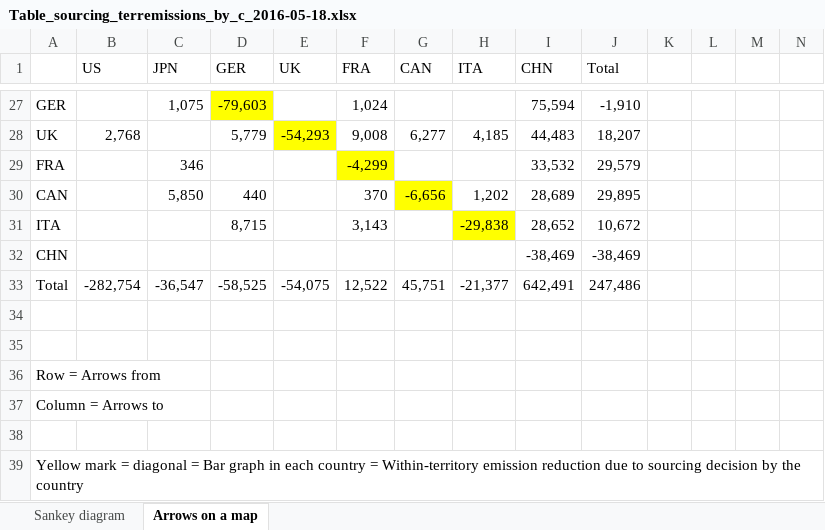
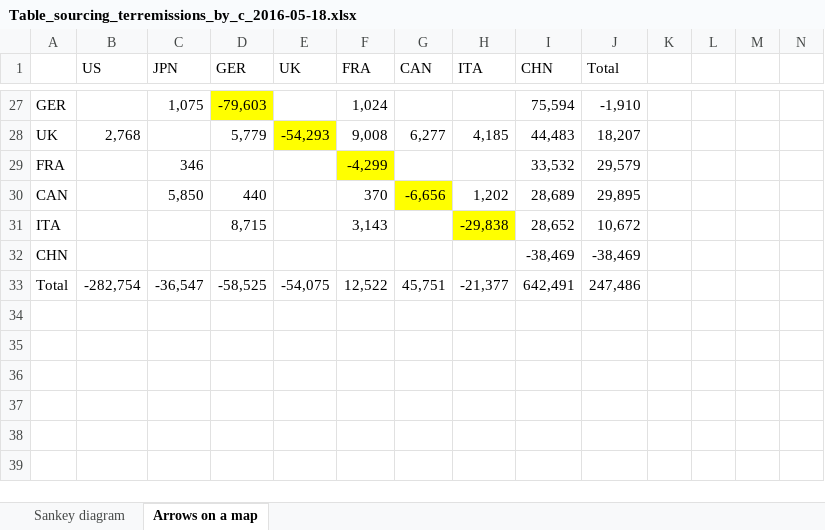
Before and after one commit to bbest/co2_sankey, an Excel workbook: data/Table_sourcing_terremissions_by_c_2016-05-18.xlsx, sheet Arrows on a map, drawn as a sheet; only a part is shown, gaps mark what is left out; values as stored, in another font and other column widths than the file's, no borders; charts and pictures not drawn; removed rows and columns are numbered as before the commit, all else as after; rows hold the shown columns only; the diff covers the shown part only; the diff names each change by its address in the sheet, - before the commit and + after, or states it on an @@ line.

Commit message:
created map with bar chart and arrow flow

```diff
--- a/data/Table_sourcing_terremissions_by_c_2016-05-18.xlsx (sheet Arrows on a map)
+++ b/data/Table_sourcing_terremissions_by_c_2016-05-18.xlsx (sheet Arrows on a map)
-row 34: (empty)
-row 35: (empty)
-row 36: Row = Arrows from
-row 37: Column = Arrows to
-row 38: (empty)
-row 39: Yellow mark = diagonal = Bar graph in each country = Within-territory emission reduction due to sourcing decision by the country
```
Also changed, not shown: 4 added rows and 19 hidden or unhidden rows elsewhere in this sheet, charts or pictures, 34 other files.
